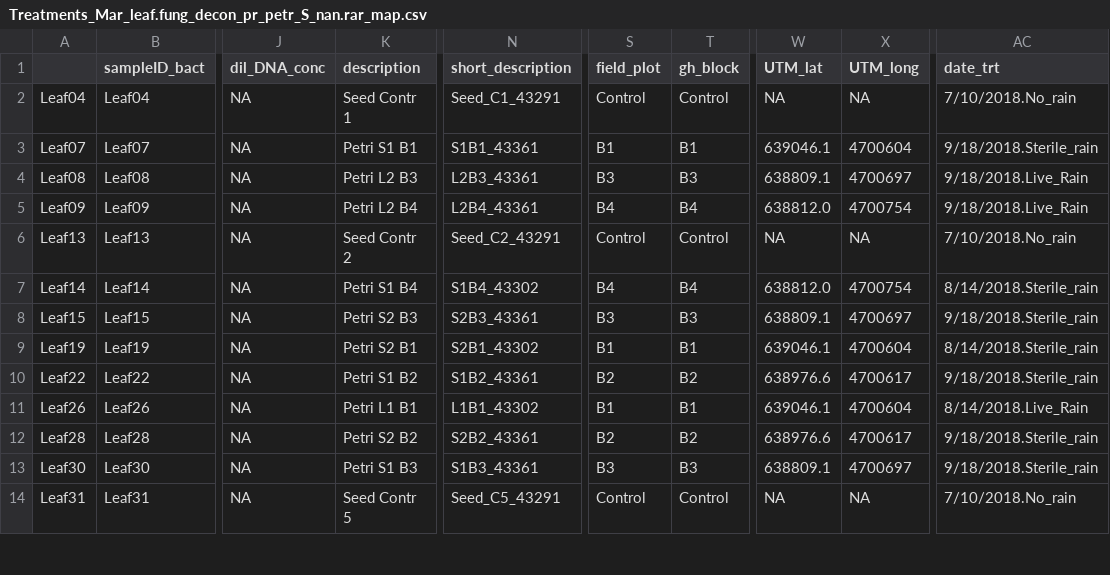
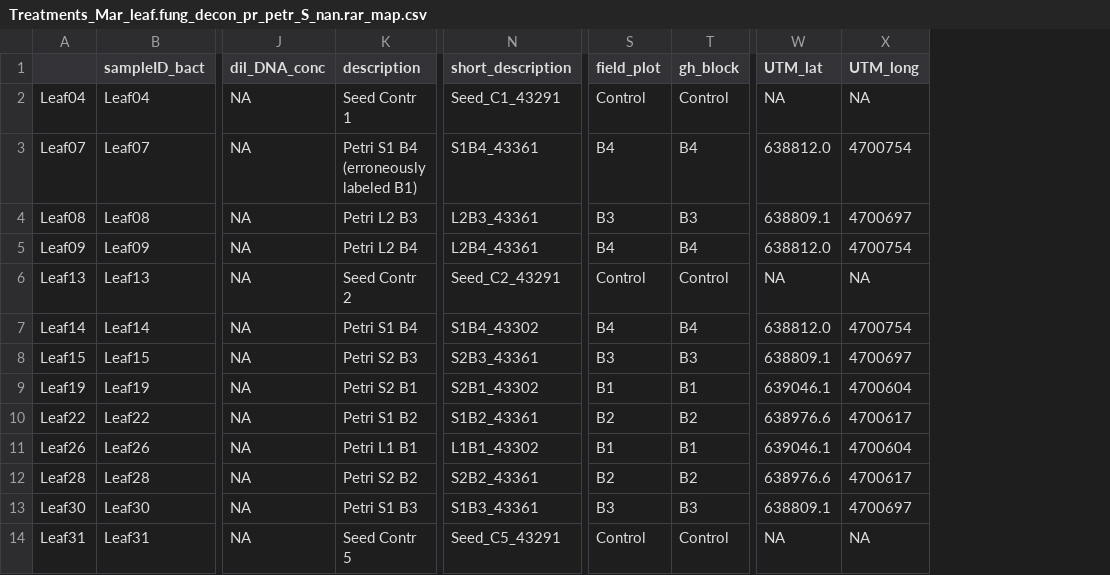
Before and after one commit to ldereske/Bell-Dereske_Evans_Fugal_Rain, a CSV file: R_file/Treatments_Mar_leaf.fung_decon_pr_petr_S_nan.rar_map.csv, drawn as a sheet; only a part is shown, gaps mark what is left out; the diff names each change by its address in the sheet, - before the commit and + after, or states it on an @@ line.

Commit message:
A typo was fixed where sample Leaf07 had the blocking factor mislabeled as B2. THis has been fixed to the actual value of B4

```diff
--- a/R_file/Treatments_Mar_leaf.fung_decon_pr_petr_S_nan.rar_map.csv
+++ b/R_file/Treatments_Mar_leaf.fung_decon_pr_petr_S_nan.rar_map.csv
-column AC (date_trt), rows 2-14: 7/10/2018.No_rain | 9/18/2018.Sterile_rain | 9/18/2018.Live_Rain | 9/18/2018.Live_Rain | 7/10/2018.No_rain | 8/14/2018.Sterile_rain | 9/18/2018.Sterile_rain | 8/14/2018.Sterile_rain | 9/18/2018.Sterile_rain | 8/14/2018.Live_Rain | 9/18/2018.Sterile_rain | 9/18/2018.Sterile_rain | 7/10/2018.No_rain
-K3 (description): Petri S1 B1
+K3 (description): Petri S1 B4 (erroneously labeled B1)
-N3 (short_description): S1B1_43361
+N3 (short_description): S1B4_43361
-S3 (field_plot): B1
+S3 (field_plot): B4
-T3 (gh_block): B1
+T3 (gh_block): B4
-W3 (UTM_lat): 639046.1
+W3 (UTM_lat): 638812.0
-X3 (UTM_long): 4700604
+X3 (UTM_long): 4700754
```
